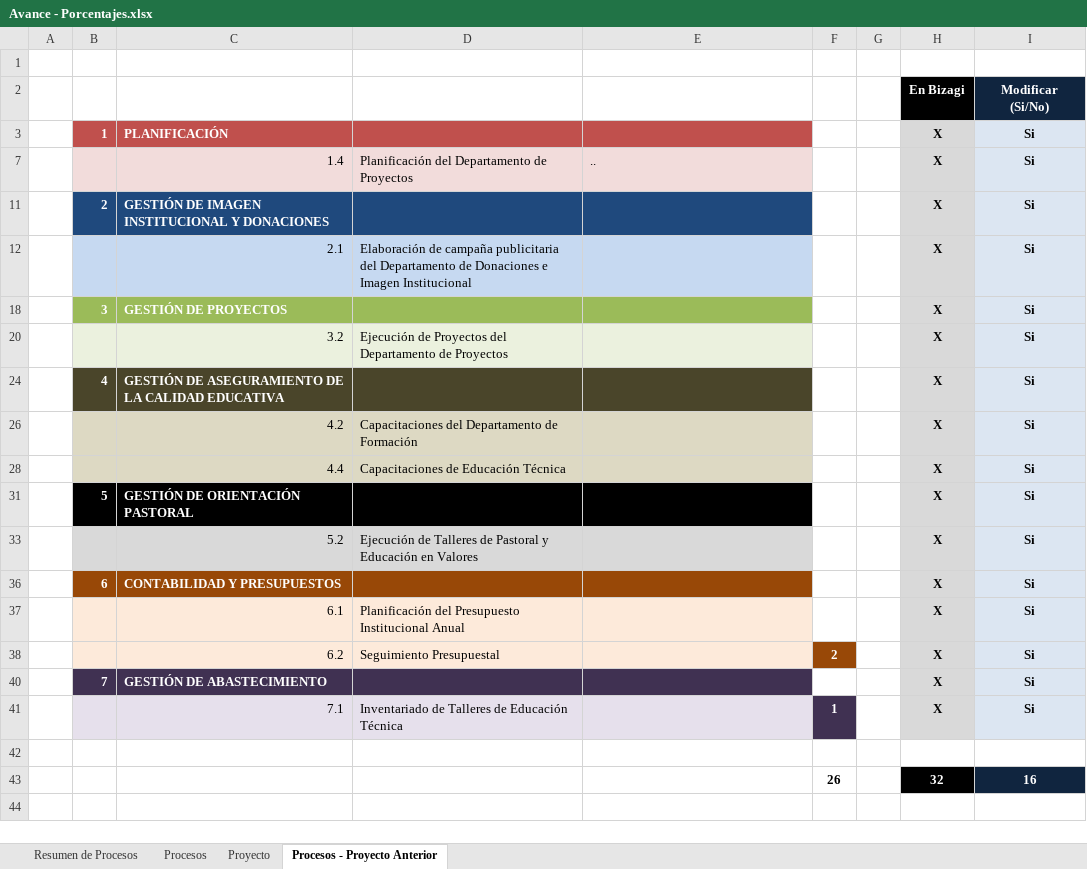
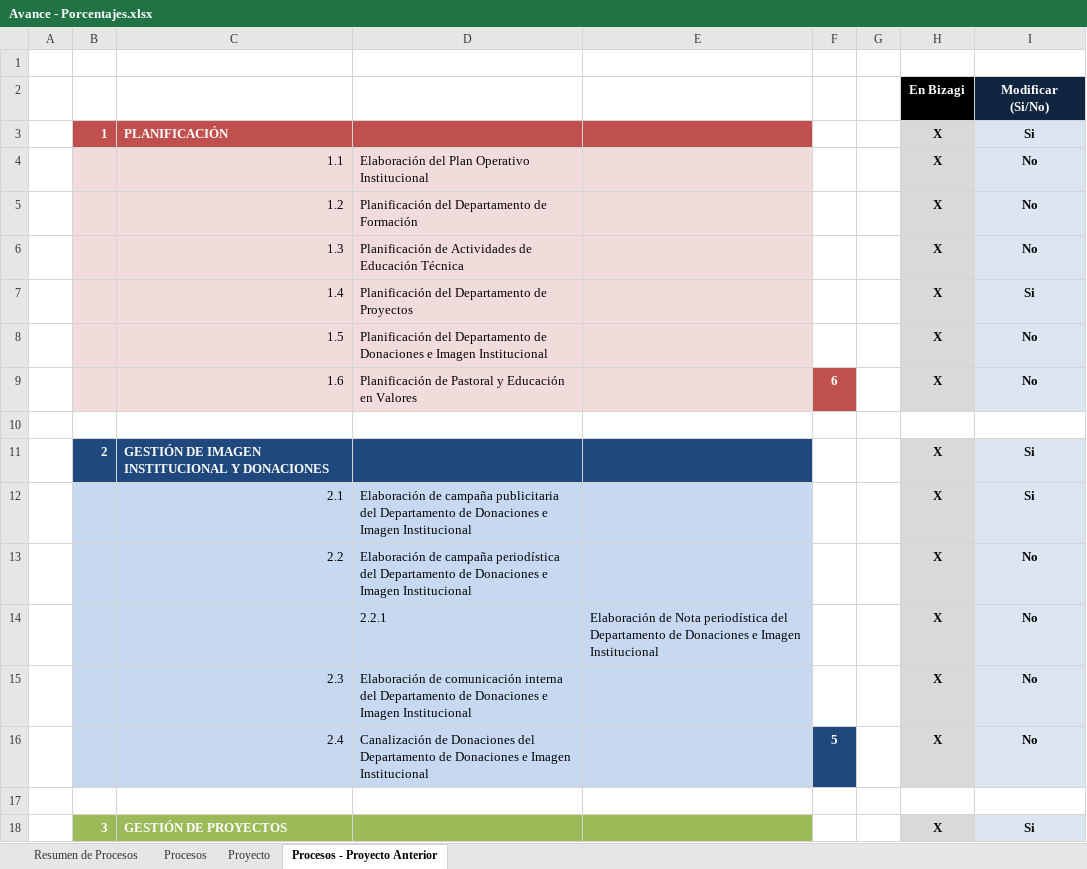
Before and after one commit to cms/proyecto-fya, an Excel workbook: Avance - Porcentajes.xlsx, sheet Procesos - Proyecto Anterior, drawn as a sheet; only a part is shown; the shorter side is filled out with more unchanged rows; values as stored, in another font and other column widths than the file's, no borders; the diff covers the shown part only; the diff names each change by its address in the sheet, - before the commit and + after, or states it on an @@ line.

```diff
--- a/Avance - Porcentajes.xlsx (sheet Procesos - Proyecto Anterior)
+++ b/Avance - Porcentajes.xlsx (sheet Procesos - Proyecto Anterior)
@@ row 4 unhidden:  |  | 1.1 | Elaboración del Plan Operativo Institucional |  |  |  | X | No @@
@@ row 5 unhidden:  |  | 1.2 | Planificación del Departamento de Formación |  |  |  | X | No @@
@@ row 6 unhidden:  |  | 1.3 | Planificación de Actividades de Educación Técnica |  |  |  | X | No @@
-E7: ..
+E7: (empty)
@@ row 8 unhidden:  |  | 1.5 | Planificación del Departamento de Donaciones e Imagen Institucional |  |  |  | X | No @@
@@ row 9 unhidden:  |  | 1.6 | Planificación de Pastoral y Educación en Valores |  | 6 |  | X | No @@
+row 10: (empty)
@@ row 13 unhidden:  |  | 2.2 | Elaboración de campaña periodística del Departamento de Donaciones e Imagen Institucional |  |  |  | X | No @@
@@ row 14 unhidden:  |  |  | 2.2.1 | Elaboración de Nota periodística del Departamento de Donaciones e Imagen Institucional |  |  | X | No @@
@@ row 15 unhidden:  |  | 2.3 | Elaboración de comunicación interna del Departamento de Donaciones e Imagen Institucional |  |  |  | X | No @@
@@ row 16 unhidden:  |  | 2.4 | Canalización de Donaciones del Departamento de Donaciones e Imagen Institucional |  | 5 |  | X | No @@
+row 17: (empty)
```
Also changed, not shown: 4 added rows and 8 hidden or unhidden rows elsewhere in this sheet, Últimas 4 semanas.xlsx, 1 other file.
